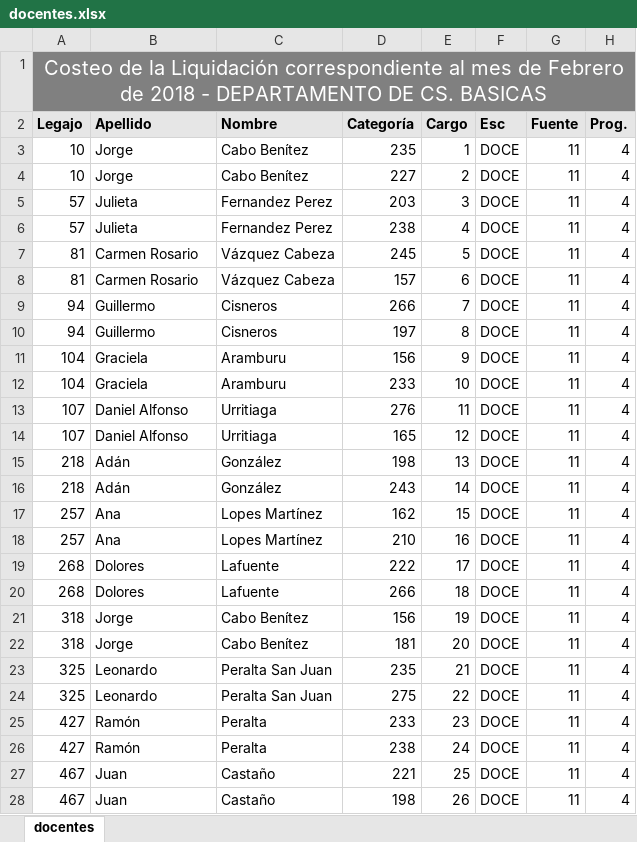
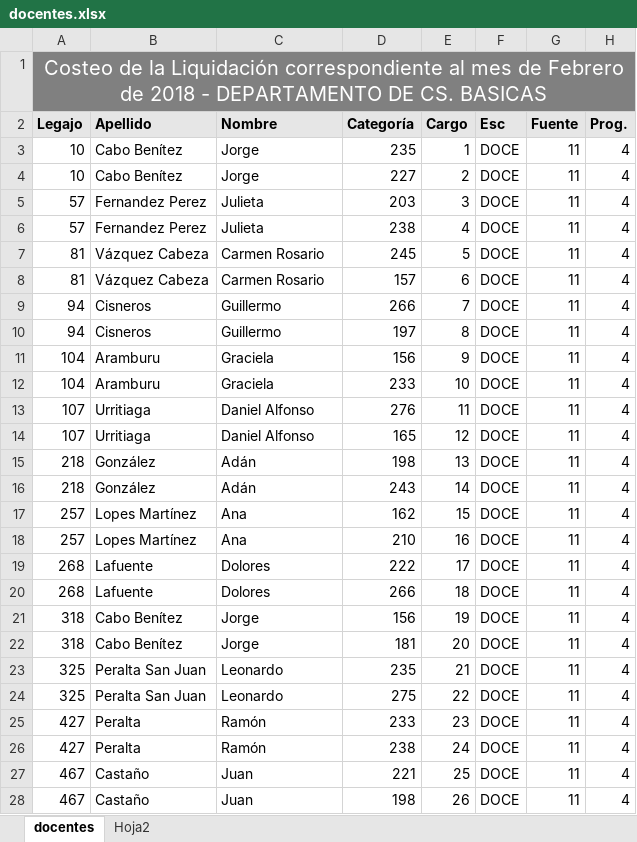
Before and after one commit to Seminario2018/sistema_gestion_docente, an Excel workbook: docentes.xlsx, sheet docentes, drawn as a sheet; only a part is shown; values as stored, in another font and other column widths than the file's, no borders; the diff covers the shown part only; the diff names each change by its address in the sheet, - before the commit and + after, or states it on an @@ line.

Commit message:
Correccion excel docentes

```diff
--- a/docentes.xlsx (sheet docentes)
+++ b/docentes.xlsx (sheet docentes)
+sheet tab: Hoja2
-B3:B4 (Apellido): Jorge
+B3:B4 (Apellido): Cabo Benítez
-C3:C4 (Nombre): Cabo Benítez
+C3:C4 (Nombre): Jorge
-B5:B6 (Apellido): Julieta
+B5:B6 (Apellido): Fernandez Perez
-C5:C6 (Nombre): Fernandez Perez
+C5:C6 (Nombre): Julieta
-B7:B8 (Apellido): Carmen Rosario
+B7:B8 (Apellido): Vázquez Cabeza
-C7:C8 (Nombre): Vázquez Cabeza
+C7:C8 (Nombre): Carmen Rosario
-B9:B10 (Apellido): Guillermo
+B9:B10 (Apellido): Cisneros
-C9:C10 (Nombre): Cisneros
+C9:C10 (Nombre): Guillermo
-B11:B12 (Apellido): Graciela
+B11:B12 (Apellido): Aramburu
-C11:C12 (Nombre): Aramburu
+C11:C12 (Nombre): Graciela
-B13:B14 (Apellido): Daniel Alfonso
+B13:B14 (Apellido): Urritiaga
-C13:C14 (Nombre): Urritiaga
+C13:C14 (Nombre): Daniel Alfonso
-B15:B16 (Apellido): Adán
+B15:B16 (Apellido): González
-C15:C16 (Nombre): González
+C15:C16 (Nombre): Adán
-B17:B18 (Apellido): Ana
+B17:B18 (Apellido): Lopes Martínez
-C17:C18 (Nombre): Lopes Martínez
+C17:C18 (Nombre): Ana
-B19:B20 (Apellido): Dolores
+B19:B20 (Apellido): Lafuente
-C19:C20 (Nombre): Lafuente
+C19:C20 (Nombre): Dolores
-B21:B22 (Apellido): Jorge
+B21:B22 (Apellido): Cabo Benítez
-C21:C22 (Nombre): Cabo Benítez
+C21:C22 (Nombre): Jorge
-B23:B24 (Apellido): Leonardo
+B23:B24 (Apellido): Peralta San Juan
-C23:C24 (Nombre): Peralta San Juan
+C23:C24 (Nombre): Leonardo
-B25:B26 (Apellido): Ramón
+B25:B26 (Apellido): Peralta
-C25:C26 (Nombre): Peralta
+C25:C26 (Nombre): Ramón
-B27:B28 (Apellido): Juan
+B27:B28 (Apellido): Castaño
-C27:C28 (Nombre): Castaño
+C27:C28 (Nombre): Juan
```
Also changed, not shown: 134 edited cells elsewhere in this sheet, 1 other file.
